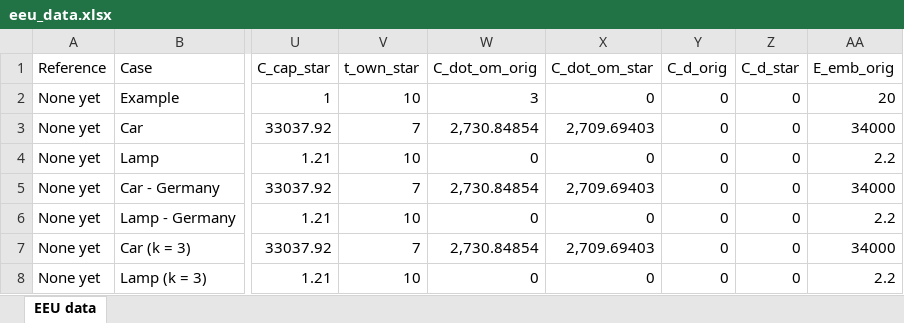
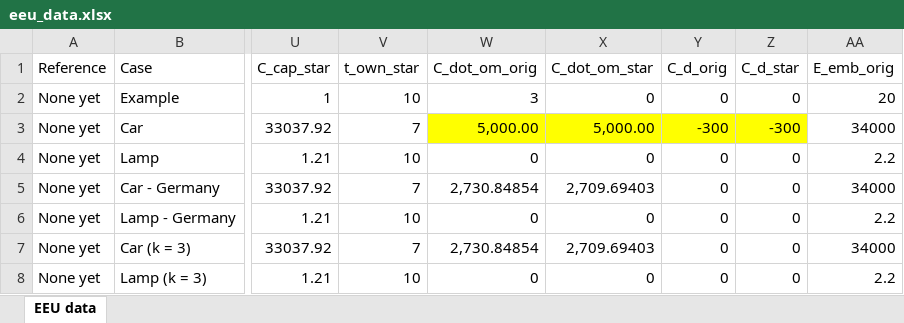
Before and after one commit to MatthewHeun/ReboundPaper2022, an Excel workbook: data/eeu_data.xlsx, sheet EEU data, drawn as a sheet; only a part is shown, gaps mark what is left out; values as stored, in another font and other column widths than the file's, no borders; the diff names each change by its address in the sheet, - before the commit and + after, or states it on an @@ line.

Commit message:
Working on updated car case parameters

```diff
--- a/data/eeu_data.xlsx (sheet EEU data)
+++ b/data/eeu_data.xlsx (sheet EEU data)
-W3 (C_dot_om_orig): 2,730.84854
+W3 (C_dot_om_orig): 5,000.00
-W3:Z3 fill: none
+W3:Z3 fill: #FFFF00
-X3 (C_dot_om_star): 2,709.69403
+X3 (C_dot_om_star): 5,000.00
-Y3 (C_d_orig): 0
+Y3 (C_d_orig): -300
-Z3 (C_d_star): 0
+Z3 (C_d_star): -300
```
Also changed, not shown: 1 other file.
